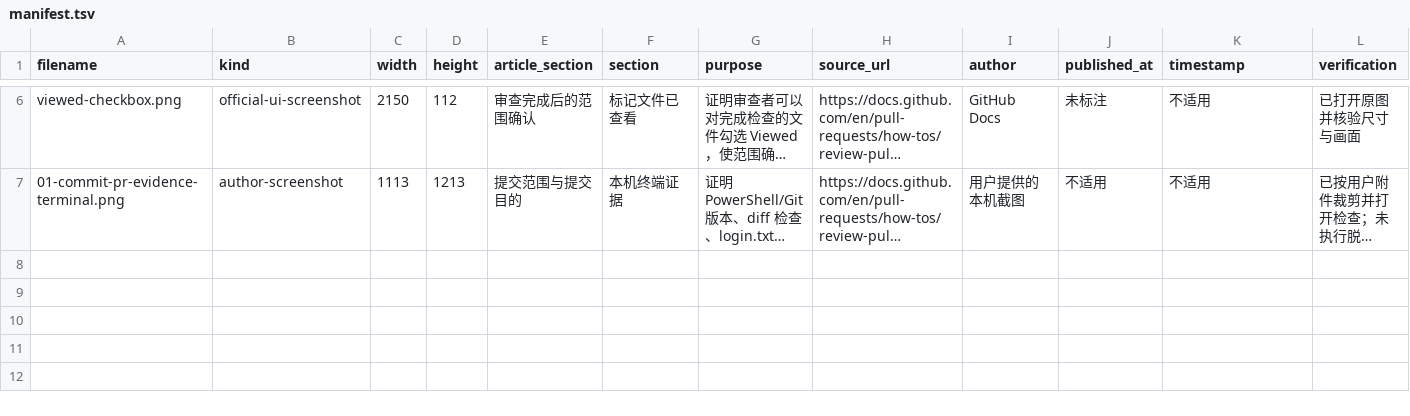
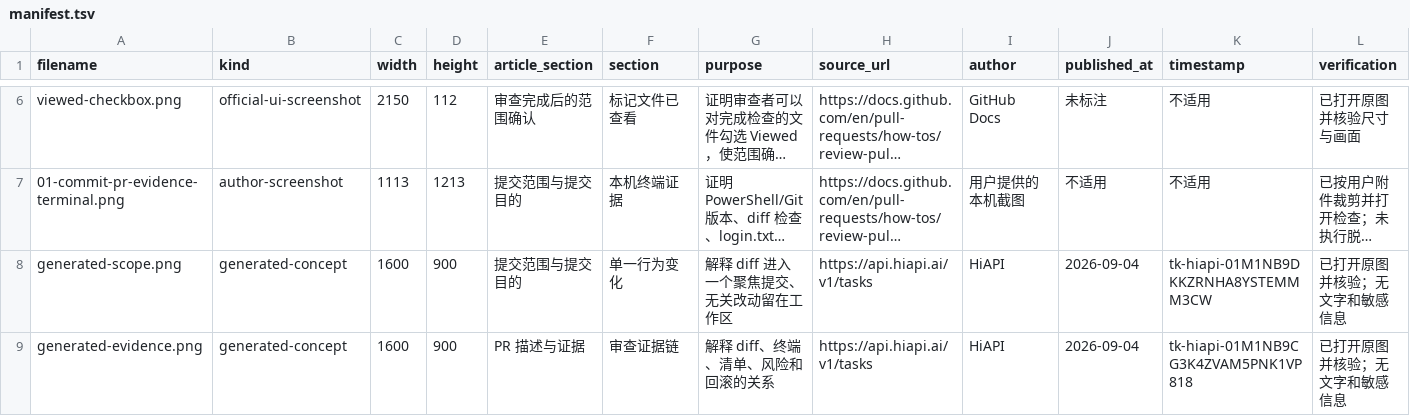
Before and after one commit to awefoundry/codex-handbook, a TSV file: 05-Git协作与代码审查/05-怎样写出可审查的Commit和PR-范围验证证据与风险-图片备份-20260903-2116/manifest.tsv, drawn as a sheet; only a part is shown, gaps mark what is left out; long unchanged cells end in …; rows hold the shown columns only; the diff names each change by its address in the sheet, - before the commit and + after, or states it on an @@ line.

```diff
--- a/05-Git协作与代码审查/05-怎样写出可审查的Commit和PR-范围验证证据与风险-图片备份-20260903-2116/manifest.tsv
+++ b/05-Git协作与代码审查/05-怎样写出可审查的Commit和PR-范围验证证据与风险-图片备份-20260903-2116/manifest.tsv
+row 8: generated-scope.png | generated-concept | 1600 | 900 | 提交范围与提交目的 | 单一行为变化 | 解释 diff 进入一个聚焦提交、无关改动留在工作区 | https://api.hiapi.ai/v1/tasks | HiAPI | 2026-09-04 | tk-hiapi-01M1NB9DKKZRNHA8YSTEMMM3CW | 已打开原图并核验；无文字和敏感信息
+row 9: generated-evidence.png | generated-concept | 1600 | 900 | PR 描述与证据 | 审查证据链 | 解释 diff、终端、清单、风险和回滚的关系 | https://api.hiapi.ai/v1/tasks | HiAPI | 2026-09-04 | tk-hiapi-01M1NB9CG3K4ZVAM5PNK1VP818 | 已打开原图并核验；无文字和敏感信息
```
Also changed, not shown: 8 other files.
